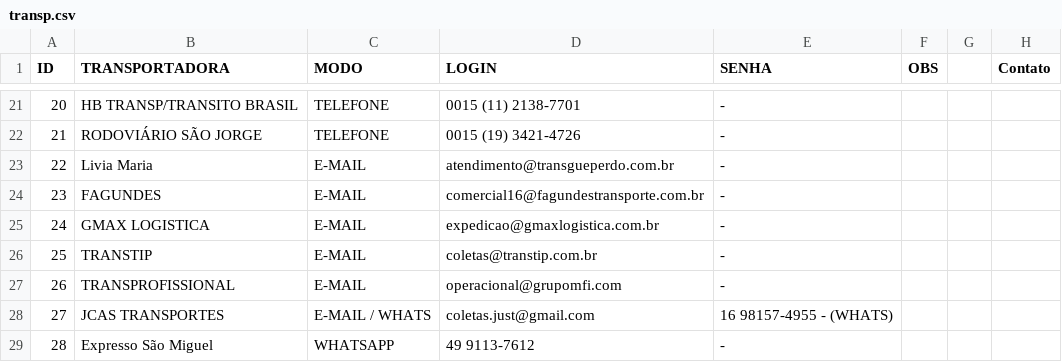
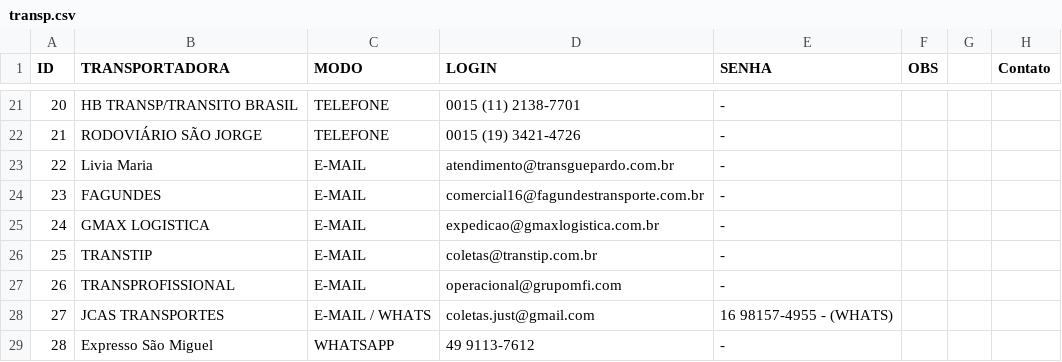
Before and after one commit to ExpMri2026/mri_autolab, a CSV file: csv/transp.csv, drawn as a sheet; only a part is shown, gaps mark what is left out.

Commit message:
Update transp.csv

```diff
--- a/csv/transp.csv
+++ b/csv/transp.csv
@@ -22,3 +22,3 @@
 21;RODOVIÁRIO SÃO JORGE;TELEFONE;0015 (19) 3421-4726;-;;;
-22;Livia Maria;E-MAIL;atendimento@transgueperdo.com.br;-;;;
+22;Livia Maria;E-MAIL;atendimento@transguepardo.com.br;-;;;
 23;FAGUNDES;E-MAIL;comercial16@fagundestransporte.com.br;-;;;
```
